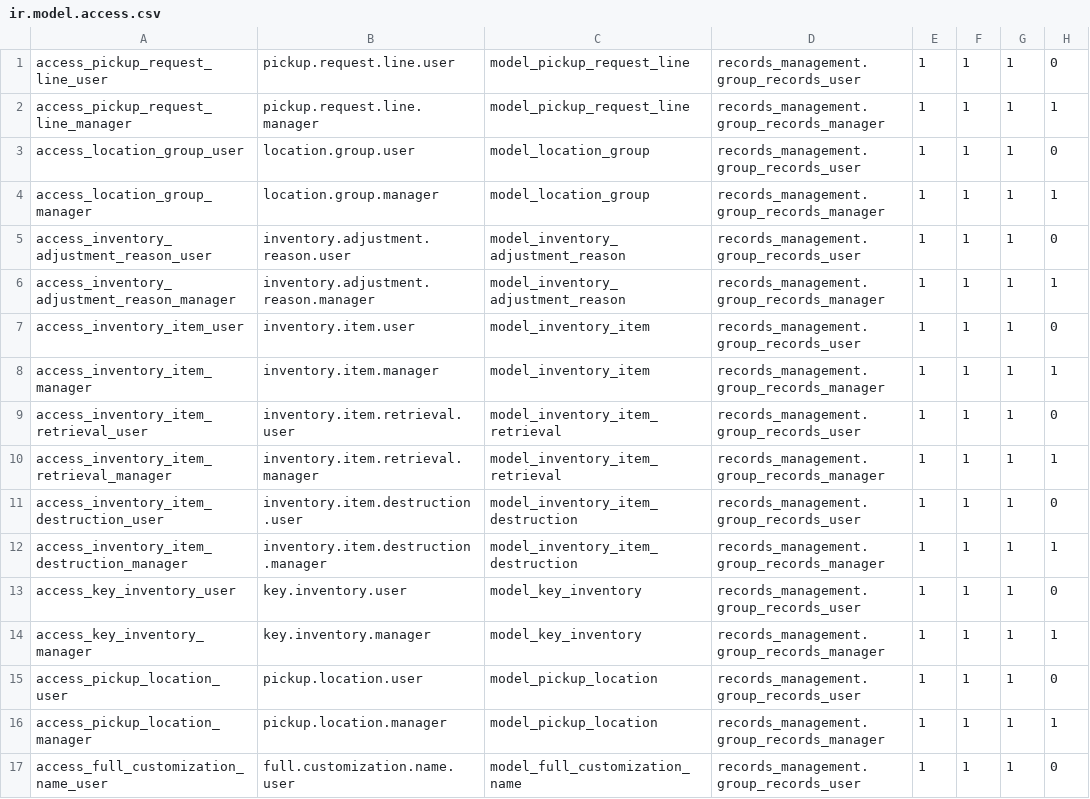
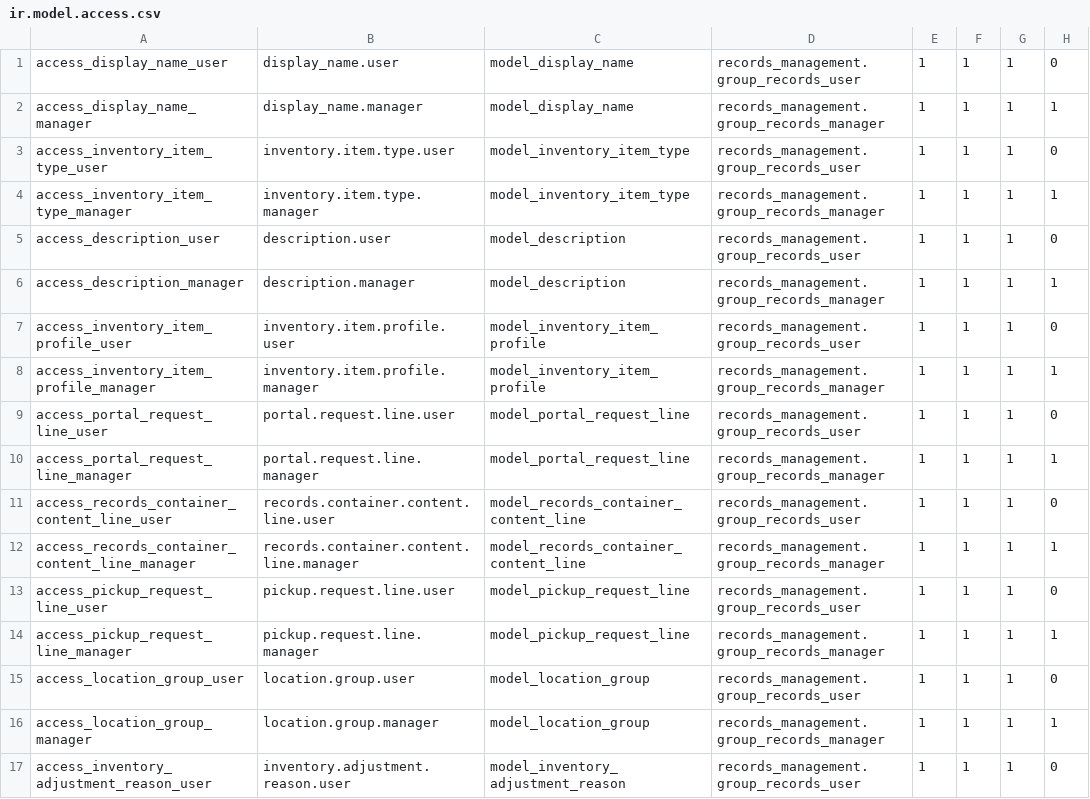
Before and after one commit to John75SunCity/ssh-git-github.com-odoo-odoo.git-18.0, a CSV file: records_management/security/ir.model.access.csv, drawn as a sheet; only a part is shown; the shorter side is filled out with more unchanged rows.

Commit message:
feat: add models and views for description, display name, inventory item type, and portal request line with necessary fields for management and tracking

```diff
--- a/records_management/security/ir.model.access.csv
+++ b/records_management/security/ir.model.access.csv
@@ -1 +1,13 @@
+access_display_name_user,display_name.user,model_display_name,records_management.group_records_user,1,1,1,0
+access_display_name_manager,display_name.manager,model_display_name,records_management.group_records_manager,1,1,1,1
+access_inventory_item_type_user,inventory.item.type.user,model_inventory_item_type,records_management.group_records_user,1,1,1,0
+access_inventory_item_type_manager,inventory.item.type.manager,model_inventory_item_type,records_management.group_records_manager,1,1,1,1
+access_description_user,description.user,model_description,records_management.group_records_user,1,1,1,0
+access_description_manager,description.manager,model_description,records_management.group_records_manager,1,1,1,1
+access_inventory_item_profile_user,inventory.item.profile.user,model_inventory_item_profile,records_management.group_records_user,1,1,1,0
+access_inventory_item_profile_manager,inventory.item.profile.manager,model_inventory_item_profile,records_management.group_records_manager,1,1,1,1
+access_portal_request_line_user,portal.request.line.user,model_portal_request_line,records_management.group_records_user,1,1,1,0
+access_portal_request_line_manager,portal.request.line.manager,model_portal_request_line,records_management.group_records_manager,1,1,1,1
+access_records_container_content_line_user,records.container.content.line.user,model_records_container_content_line,records_management.group_records_user,1,1,1,0
+access_records_container_content_line_manager,records.container.content.line.manager,model_records_container_content_line,records_management.group_records_manager,1,1,1,1
 access_pickup_request_line_user,pickup.request.line.user,model_pickup_request_line,records_management.group_records_user,1,1,1,0
```
Also changed, not shown: 18 other files.
